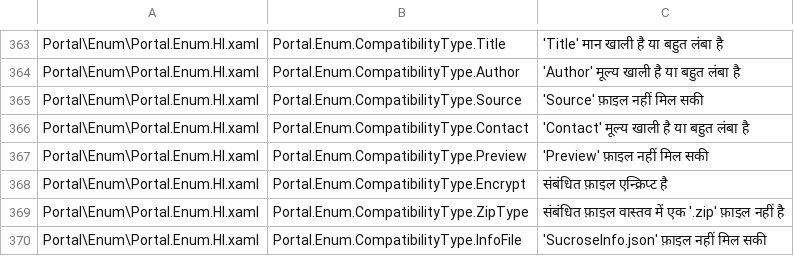
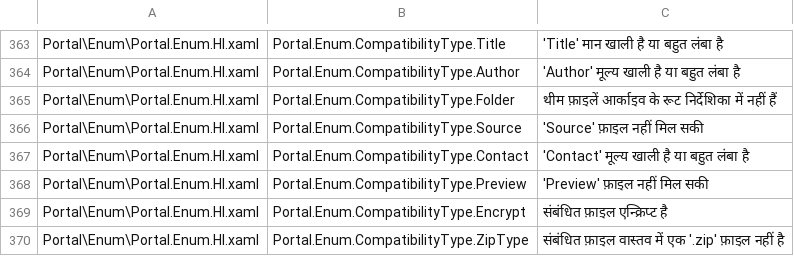
Before and after one commit to Taiizor/Sucrose, a CSV file: .localize/HI.csv, drawn as a sheet; only a part is shown, gaps mark what is left out; the shorter side is filled out with more unchanged rows; the diff names each change by its address in the sheet, - before the commit and + after, or states it on an @@ line.

```diff
--- a/.localize/HI.csv
+++ b/.localize/HI.csv
+row 365: Portal\Enum\Portal.Enum.HI.xaml | Portal.Enum.CompatibilityType.Folder | थीम फ़ाइलें आर्काइव के रूट निर्देशिका में नहीं हैं
```
Also changed, not shown: .localize/EL.csv, .localize/FR.csv, 42 other files.
